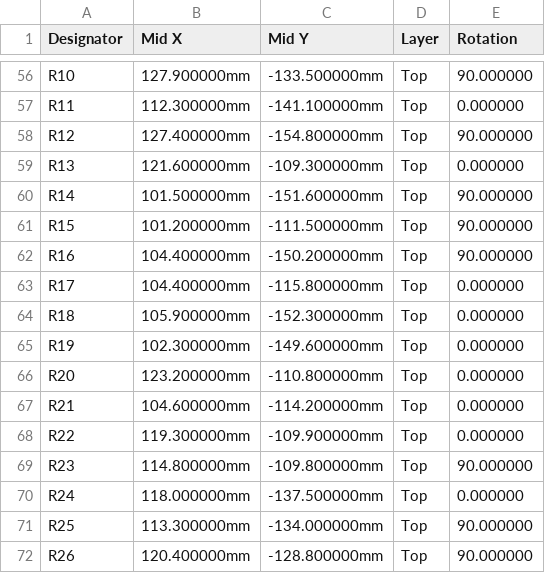
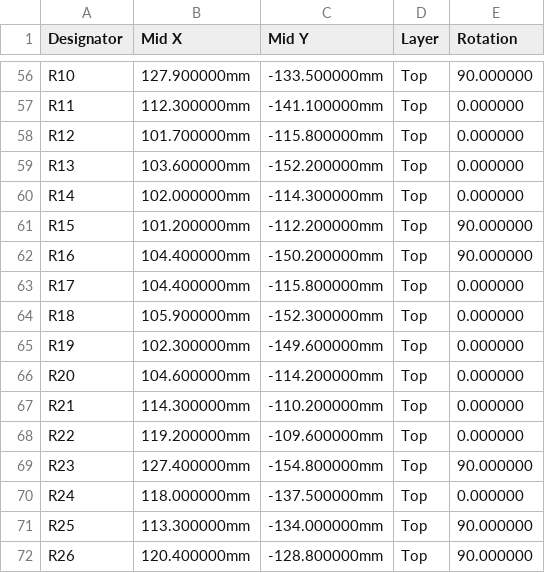
Before and after one commit to hobzcalvin/chromabay, a CSV file: hardware/controller-board/fab/cpl-jlc-complete.csv, drawn as a sheet; only a part is shown, gaps mark what is left out; the diff covers the shown part only.

```diff
--- a/hardware/controller-board/fab/cpl-jlc-complete.csv
+++ b/hardware/controller-board/fab/cpl-jlc-complete.csv
@@ -57,6 +57,6 @@ R10,127.900000mm,-133.500000mm,Top,90.000000
 R11,112.300000mm,-141.100000mm,Top,0.000000
-R12,127.400000mm,-154.800000mm,Top,90.000000
-R13,121.600000mm,-109.300000mm,Top,0.000000
-R14,101.500000mm,-151.600000mm,Top,90.000000
-R15,101.200000mm,-111.500000mm,Top,90.000000
+R12,101.700000mm,-115.800000mm,Top,0.000000
+R13,103.600000mm,-152.200000mm,Top,0.000000
+R14,102.000000mm,-114.300000mm,Top,0.000000
+R15,101.200000mm,-112.200000mm,Top,90.000000
 R16,104.400000mm,-150.200000mm,Top,90.000000
@@ -65,6 +65,6 @@ R18,105.900000mm,-152.300000mm,Top,0.000000
 R19,102.300000mm,-149.600000mm,Top,0.000000
-R20,123.200000mm,-110.800000mm,Top,0.000000
-R21,104.600000mm,-114.200000mm,Top,0.000000
-R22,119.300000mm,-109.900000mm,Top,0.000000
-R23,114.800000mm,-109.800000mm,Top,90.000000
+R20,104.600000mm,-114.200000mm,Top,0.000000
+R21,114.300000mm,-110.200000mm,Top,0.000000
+R22,119.200000mm,-109.600000mm,Top,0.000000
+R23,127.400000mm,-154.800000mm,Top,90.000000
 R24,118.000000mm,-137.500000mm,Top,0.000000
```
Also changed, not shown: 56 edited cells elsewhere in this file, hardware/controller-board/fab/cpl-jlc-core.csv, hardware/controller-board/fab/cpl-jlc-plug.csv, 20 other files.
